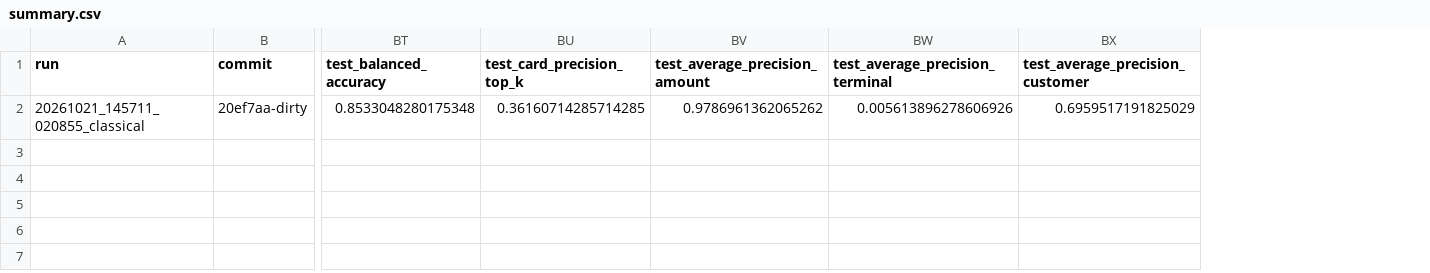
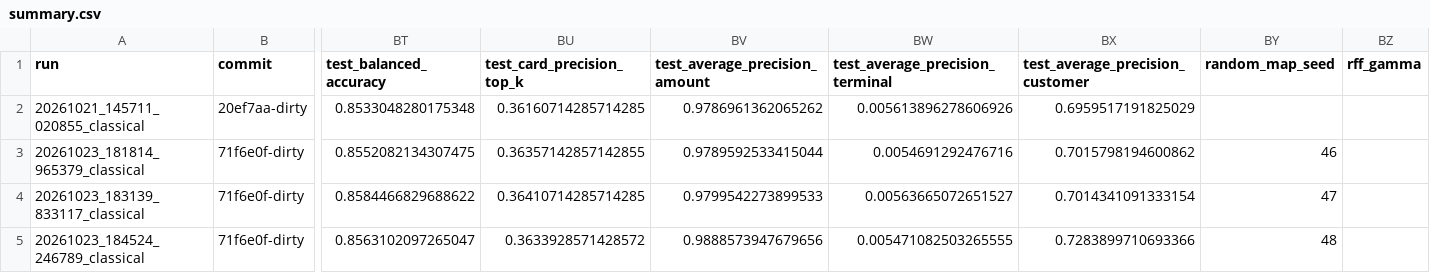
Before and after one commit to Jules02/cc_fraud_detection_using_QRC, a CSV file: results/arma/tanh/summary.csv, drawn as a sheet; only a part is shown, gaps mark what is left out; rows hold the shown columns only; the diff names each change by its address in the sheet, - before the commit and + after, or states it on an @@ line.

```diff
--- a/results/arma/tanh/summary.csv
+++ b/results/arma/tanh/summary.csv
+column BY (random_map_seed), empty
+column BZ (rff_gamma), empty
+row 3: 20261023_181814_965379_classical | 71f6e0f-dirty | 0.8552082134307475 | 0.36357142857142855 | 0.9789592533415044 | 0.0054691292476716 | 0.7015798194600862 | 46
+row 4: 20261023_183139_833117_classical | 71f6e0f-dirty | 0.8584466829688622 | 0.36410714285714285 | 0.9799542273899533 | 0.00563665072651527 | 0.7014341091333154 | 47
+row 5: 20261023_184524_246789_classical | 71f6e0f-dirty | 0.8563102097265047 | 0.3633928571428572 | 0.9888573947679656 | 0.005471082503265555 | 0.7283899710693366 | 48
```
Also changed, not shown: 41 other files.
